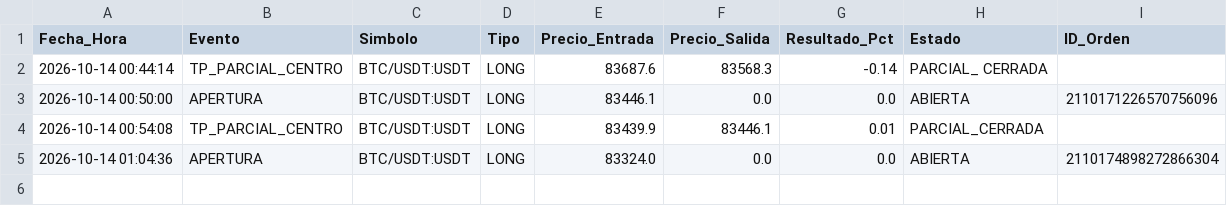
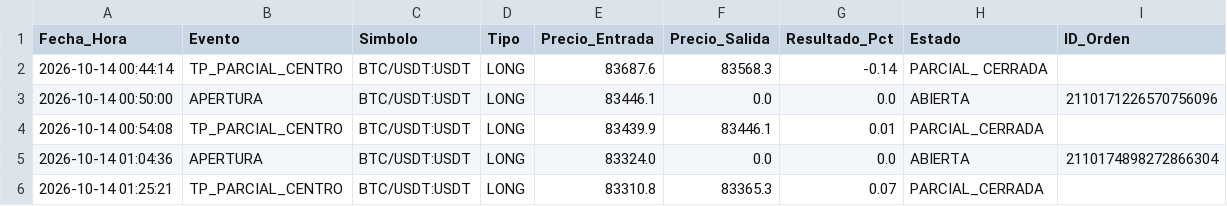
Before and after one commit to maneanaya-cell/ScalperBot, a CSV file: historial_operaciones.csv, drawn as a sheet.

```diff
--- a/historial_operaciones.csv
+++ b/historial_operaciones.csv
@@ -5 +5,2 @@ Fecha_Hora,Evento,Simbolo,Tipo,Precio_Entrada,Precio_Salida,Resultado_Pct,Estado
 2026-10-14 01:04:36,APERTURA,BTC/USDT:USDT,LONG,83324.0,0.0,0.0,ABIERTA,2110174898272866304
+2026-10-14 01:25:21,TP_PARCIAL_CENTRO,BTC/USDT:USDT,LONG,83310.8,83365.3,0.07,PARCIAL_CERRADA,
```
